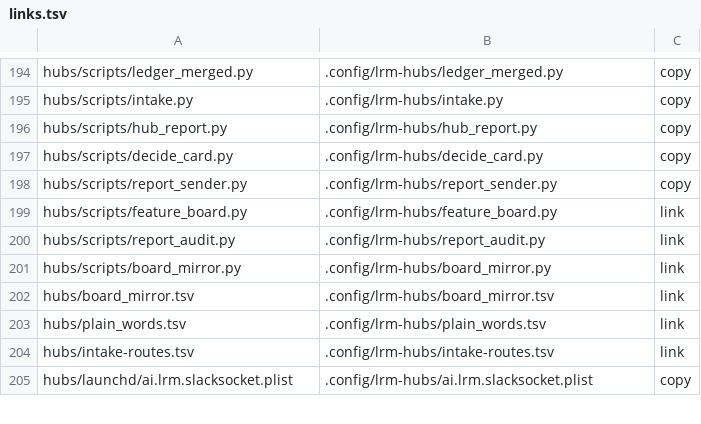
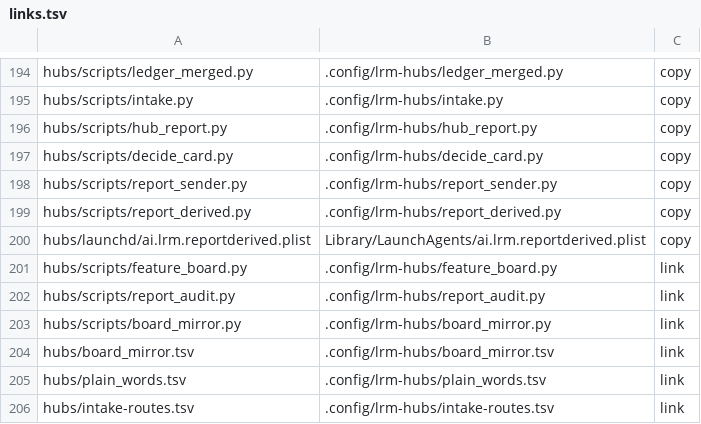
Before and after one commit to cocodding0723/claude-config, a TSV file: links.tsv, drawn as a sheet; only a part is shown, gaps mark what is left out; the shorter side is filled out with more unchanged rows; the diff names each change by its address in the sheet, - before the commit and + after, or states it on an @@ line.

Commit message:
PDF·미리보기 작업을 30초마다 실행하는 launchd 등록 파일

```diff
--- a/links.tsv
+++ b/links.tsv
+row 199: hubs/scripts/report_derived.py | .config/lrm-hubs/report_derived.py | copy
+row 200: hubs/launchd/ai.lrm.reportderived.plist | Library/LaunchAgents/ai.lrm.reportderived.plist | copy
```
Also changed, not shown: 1 other file.
